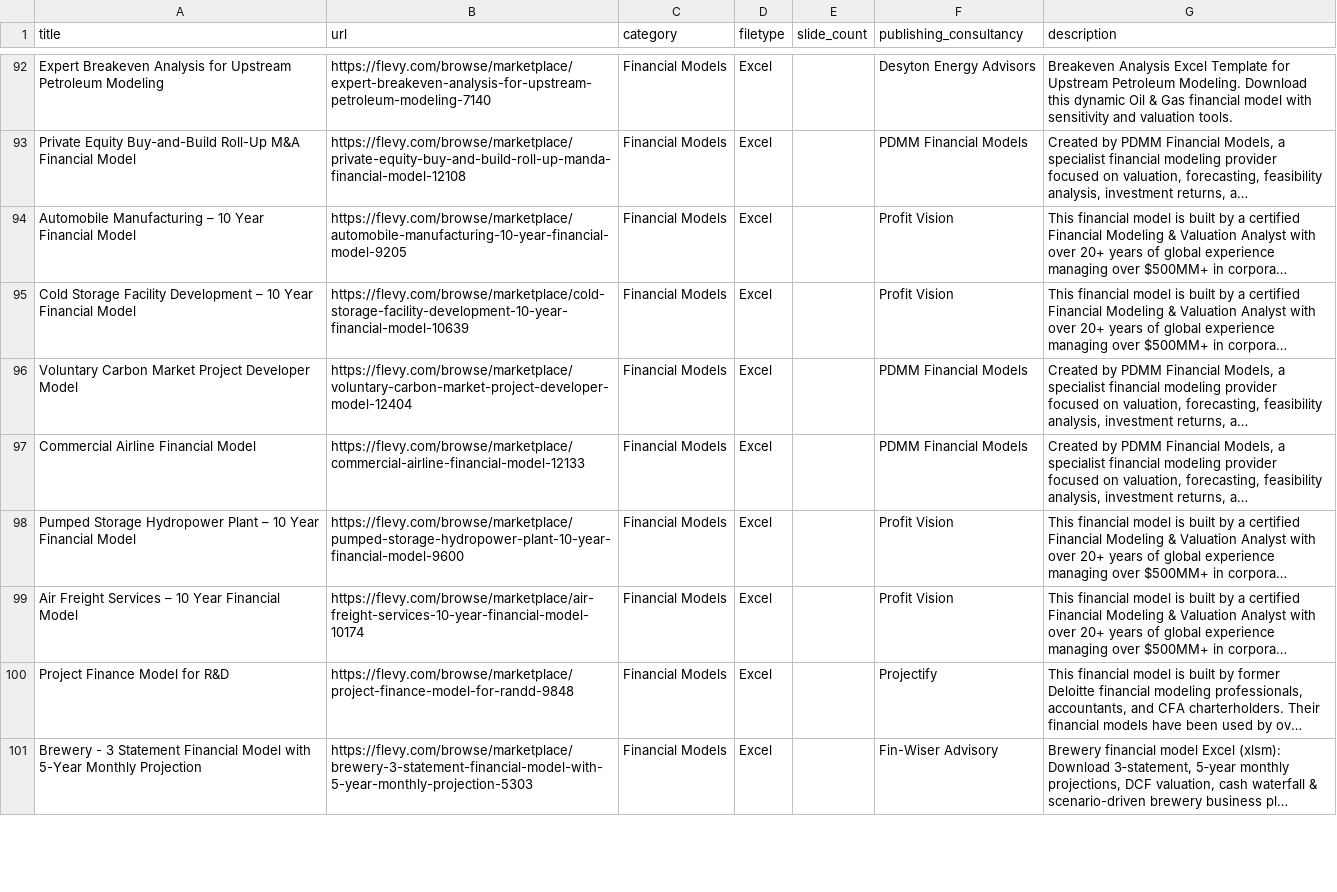
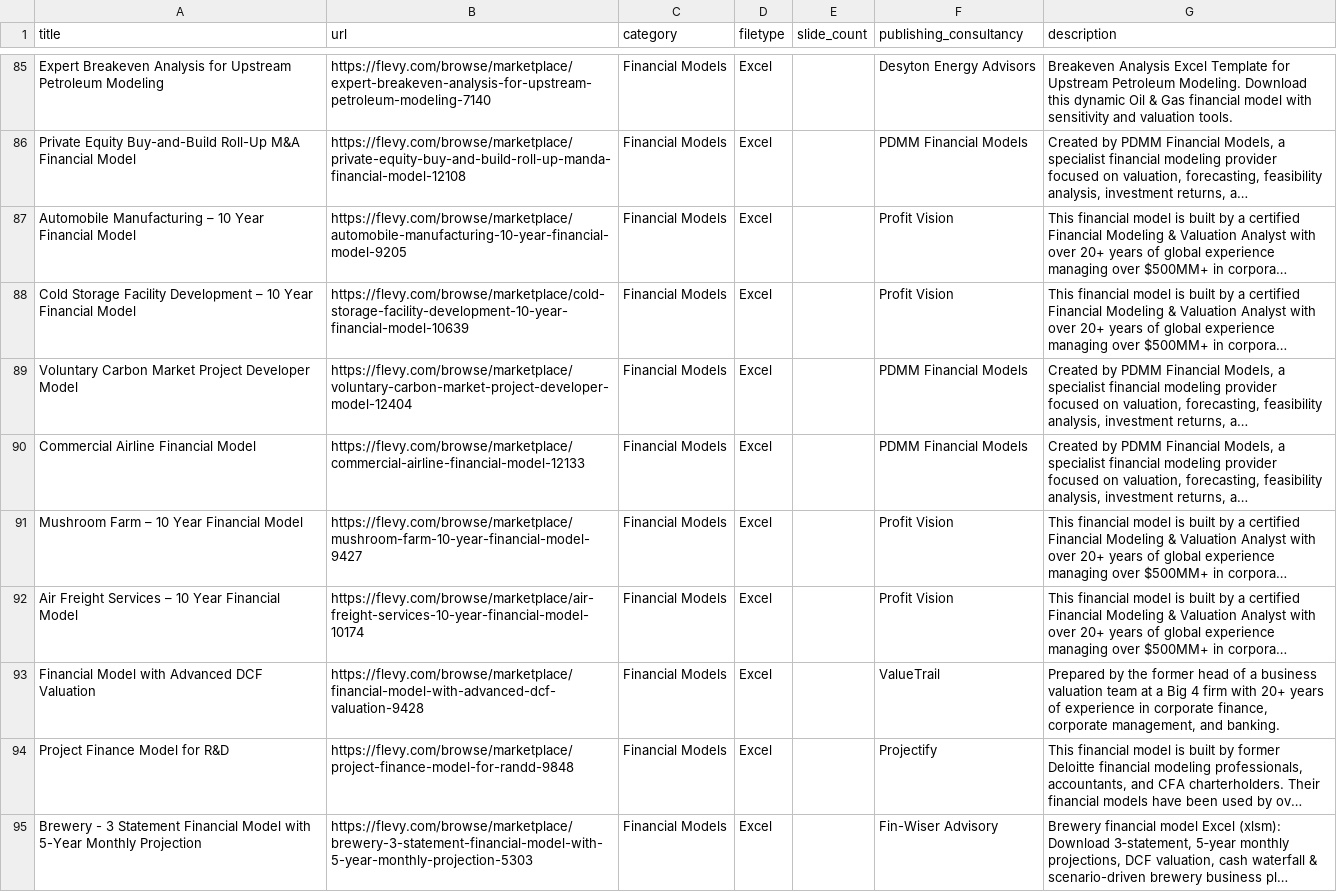
Before and after one commit to flevy-com/open-data, a CSV file: datasets/top_finmod.csv, drawn as a sheet; only a part is shown, gaps mark what is left out; long unchanged cells end in …; addresses are those after the commit; the diff covers the shown part only; the diff names each change by its address in the sheet, - before the commit and + after, or states it on an @@ line.

Commit message:
Monthly update: datasets/top_finmod.csv (November 2026)

```diff
--- a/datasets/top_finmod.csv
+++ b/datasets/top_finmod.csv
-A91 (title): Pumped Storage Hydropower Plant – 10…
+A91 (title): Mushroom Farm – 10…
-B91 (url): https://flevy.com/browse/marketplace/pumped-storage-hydropower-plant-10-year-financial-model-9600
+B91 (url): https://flevy.com/browse/marketplace/mushroom-farm-10-year-financial-model-9427
+row 93: Financial Model with Advanced DCF Valuation | https://flevy.com/browse/marketplace/financial-model-with-advanced-dcf-valuation-9428 | Financial Models | Excel |  | ValueTrail | Prepared by the former head of a business valuation team at a Big 4 firm with 20+ years of experience in corporate finance, corporate management, and banking.
```
Also changed, not shown: 3 added rows, 4 removed rows, 30 moved rows and 1 edited cell elsewhere in this file.
